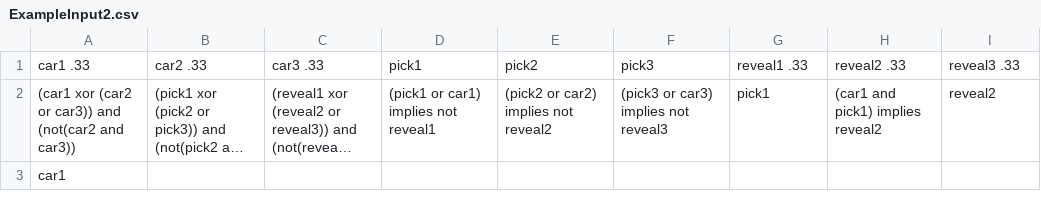
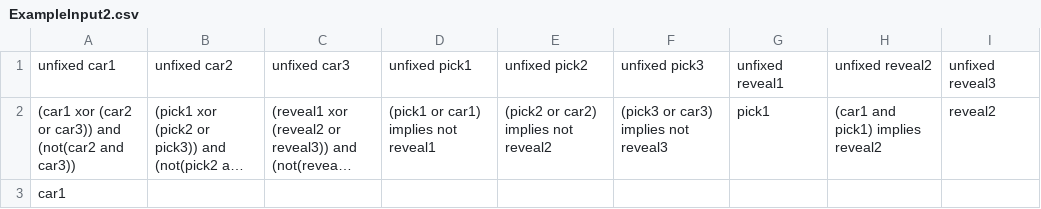
Before and after one commit to Dan-Weinand/Priors-for-Logical-Sentences, a CSV file: ExampleInput2.csv, drawn as a sheet; long unchanged cells end in …; removed rows and columns are numbered as before the commit, all else as after; the diff names each change by its address in the sheet, - before the commit and + after, or states it on an @@ line.

```diff
--- a/ExampleInput2.csv
+++ b/ExampleInput2.csv
-row 1: car1 .33 | car2 .33 | car3 .33 | pick1 | pick2 | pick3 | reveal1 .33 | reveal2 .33 | reveal3 .33
+row 1: unfixed car1 | unfixed car2 | unfixed car3 | unfixed pick1 | unfixed pick2 | unfixed pick3 | unfixed reveal1 | unfixed reveal2 | unfixed reveal3
```
Also changed, not shown: 4 other files.
